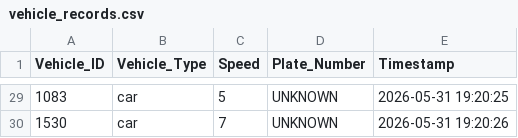
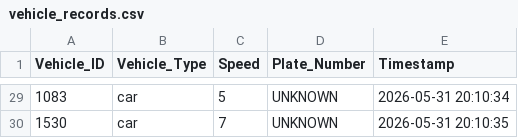
Before and after one commit to sam-coolshrestha/summer_training, a CSV file: outputs/vehicle_records.csv, drawn as a sheet; only a part is shown, gaps mark what is left out; the diff covers the shown part only.

```diff
--- a/outputs/vehicle_records.csv
+++ b/outputs/vehicle_records.csv
@@ -29,2 +29,2 @@ Vehicle_ID,Vehicle_Type,Speed,Plate_Number,Timestamp
-1083,car,5,UNKNOWN,2026-05-31 19:20:25
-1530,car,7,UNKNOWN,2026-05-31 19:20:26
+1083,car,5,UNKNOWN,2026-05-31 20:10:34
+1530,car,7,UNKNOWN,2026-05-31 20:10:35
```
Also changed, not shown: 27 edited cells elsewhere in this file.
